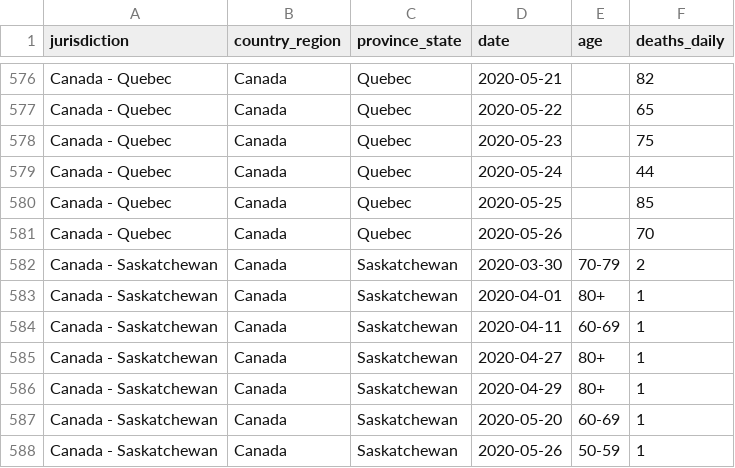
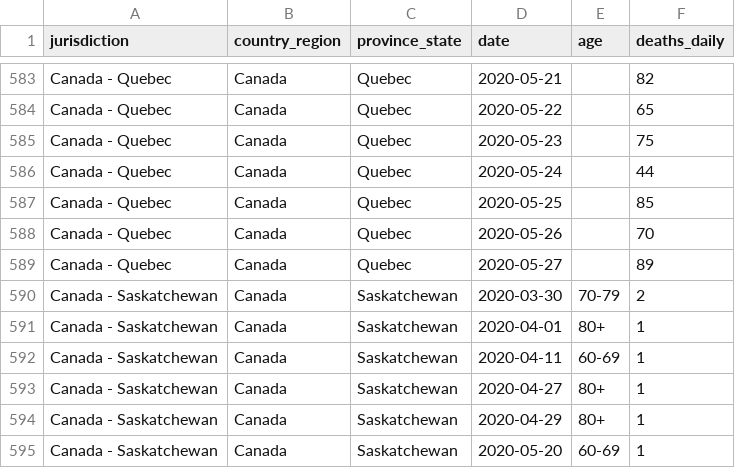
Before and after one commit to ApexRMS/covid19sim, a CSV file: data/deaths-detailed-canada-output.csv, drawn as a sheet; only a part is shown, gaps mark what is left out; the shorter side is filled out with more unchanged rows; the diff covers the shown part only.

```diff
--- a/data/deaths-detailed-canada-output.csv
+++ b/data/deaths-detailed-canada-output.csv
@@ -581,2 +588,3 @@ Canada - Quebec,Canada,Quebec,2020-05-25,,85
 Canada - Quebec,Canada,Quebec,2020-05-26,,70
+Canada - Quebec,Canada,Quebec,2020-05-27,,89
 Canada - Saskatchewan,Canada,Saskatchewan,2020-03-30,70-79,2
```
Also changed, not shown: 9 added rows elsewhere in this file, 11 other files.
